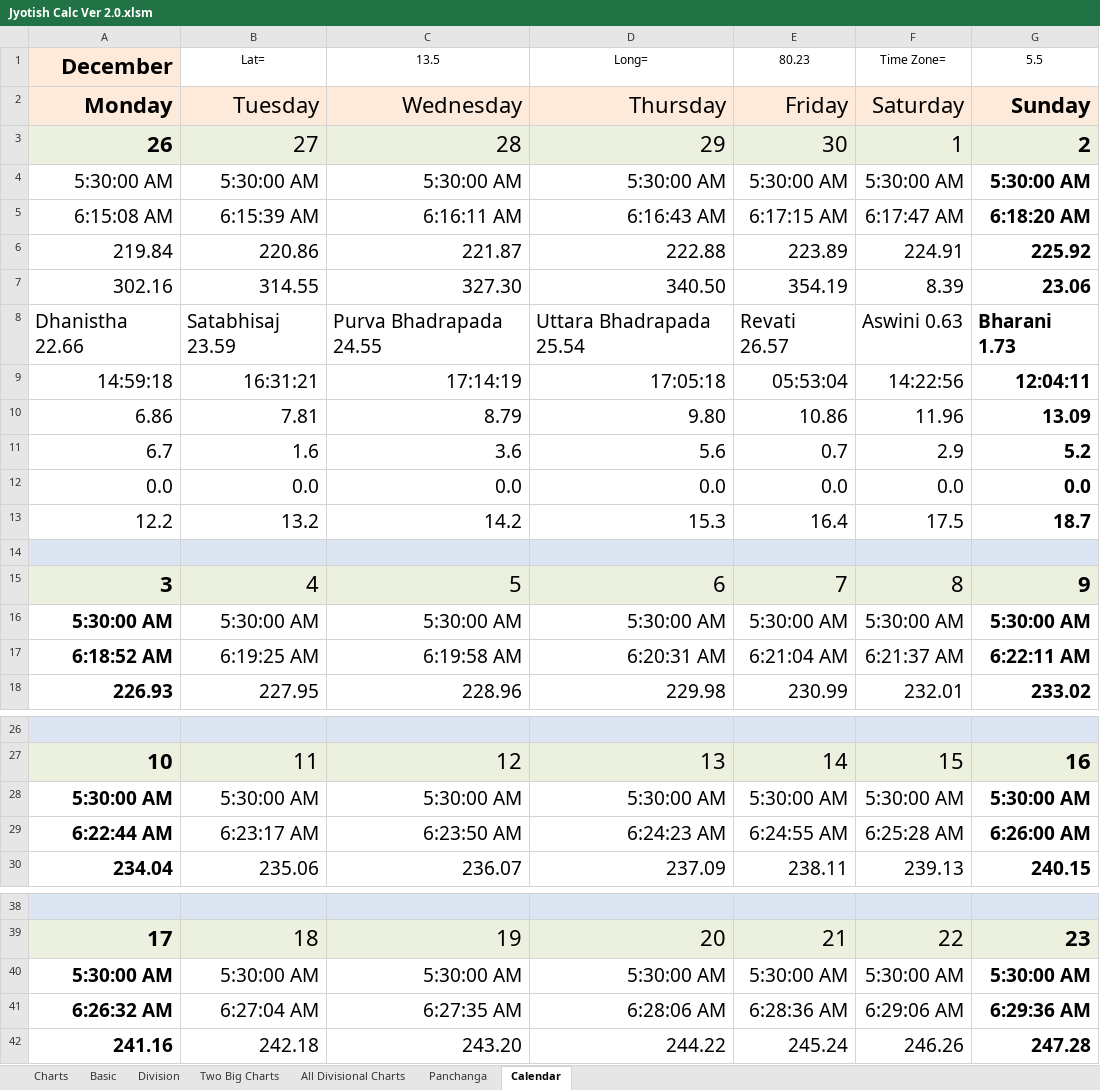
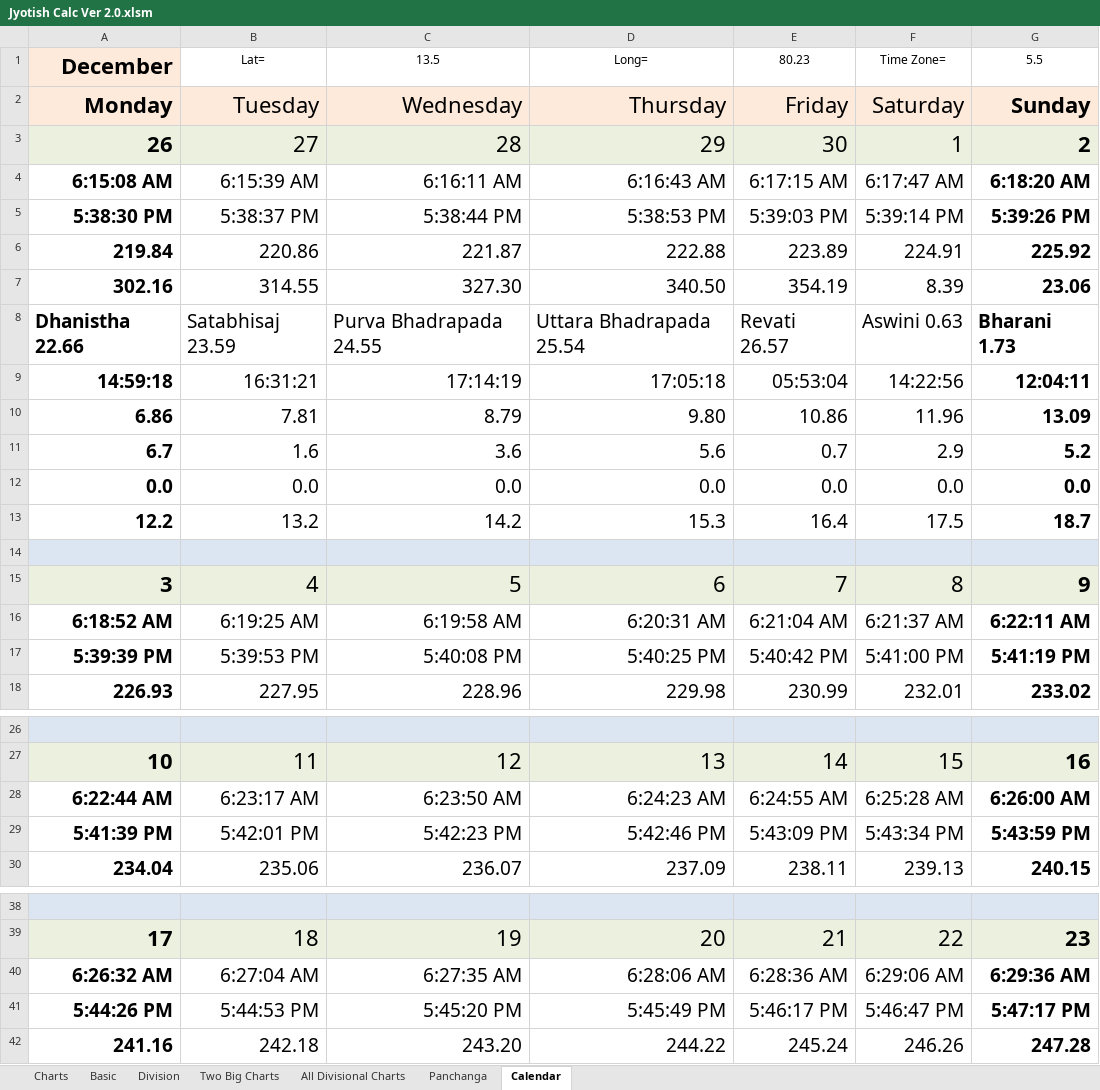
Before and after one commit to SanjayPrabhakaran/JyotishCalc, an Excel workbook: Jyotish Calc Ver 2.0.xlsm, sheet Calendar, drawn as a sheet; only a part is shown, gaps mark what is left out; values as stored, in another font and other column widths than the file's, no borders; removed rows and columns are numbered as before the commit, all else as after; the diff covers the shown part only; the diff names each change by its address in the sheet, - before the commit and + after, or states it on an @@ line.

Commit message:
Fixed Sunrise/Set time in monthly calendar

```diff
--- a/Jyotish Calc Ver 2.0.xlsm (sheet Calendar)
+++ b/Jyotish Calc Ver 2.0.xlsm (sheet Calendar)
-row 4: 5:30:00 AM | 5:30:00 AM | 5:30:00 AM | 5:30:00 AM | 5:30:00 AM | 5:30:00 AM | 5:30:00 AM
-A4 bold: off
+A4 bold: on
+row 5: 5:38:30 PM | 5:38:37 PM | 5:38:44 PM | 5:38:53 PM | 5:39:03 PM | 5:39:14 PM | 5:39:26 PM
-A6:A13 bold: off
+A6:A13 bold: on
-row 16: 5:30:00 AM | 5:30:00 AM | 5:30:00 AM | 5:30:00 AM | 5:30:00 AM | 5:30:00 AM | 5:30:00 AM
+row 17: 5:39:39 PM | 5:39:53 PM | 5:40:08 PM | 5:40:25 PM | 5:40:42 PM | 5:41:00 PM | 5:41:19 PM
-row 28: 5:30:00 AM | 5:30:00 AM | 5:30:00 AM | 5:30:00 AM | 5:30:00 AM | 5:30:00 AM | 5:30:00 AM
+row 29: 5:41:39 PM | 5:42:01 PM | 5:42:23 PM | 5:42:46 PM | 5:43:09 PM | 5:43:34 PM | 5:43:59 PM
-row 40: 5:30:00 AM | 5:30:00 AM | 5:30:00 AM | 5:30:00 AM | 5:30:00 AM | 5:30:00 AM | 5:30:00 AM
+row 41: 5:44:26 PM | 5:44:53 PM | 5:45:20 PM | 5:45:49 PM | 5:46:17 PM | 5:46:47 PM | 5:47:17 PM
```
Also changed, not shown: 1 added row and 1 removed row elsewhere in this sheet.
